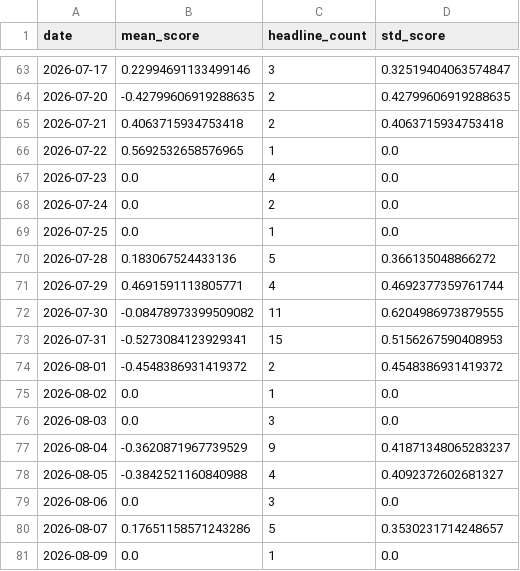
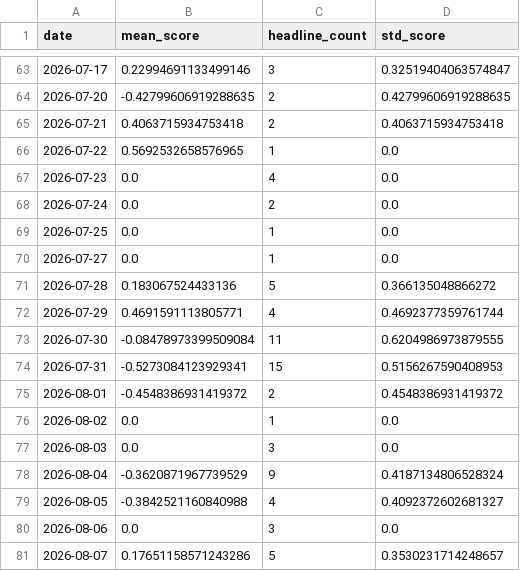
Before and after one commit to aniqamrin/sentiment-harness, a CSV file: data/AAPL_sentiment.csv, drawn as a sheet; only a part is shown, gaps mark what is left out; the shorter side is filled out with more unchanged rows; the diff covers the shown part only.

```diff
--- a/data/AAPL_sentiment.csv
+++ b/data/AAPL_sentiment.csv
@@ -69,5 +69,6 @@ date,mean_score,headline_count,std_score
 2026-07-25,0.0,1,0.0
+2026-07-27,0.0,1,0.0
 2026-07-28,0.183067524433136,5,0.366135048866272
 2026-07-29,0.4691591113805771,4,0.4692377359761744
-2026-07-30,-0.08478973399509082,11,0.6204986973879555
+2026-07-30,-0.08478973399509084,11,0.6204986973879555
 2026-07-31,-0.5273084123929341,15,0.5156267590408953
@@ -76,3 +77,3 @@ date,mean_score,headline_count,std_score
 2026-08-03,0.0,3,0.0
-2026-08-04,-0.3620871967739529,9,0.41871348065283237
+2026-08-04,-0.3620871967739529,9,0.4187134806528324
 2026-08-05,-0.3842521160840988,4,0.4092372602681327
```
Also changed, not shown: 1 added row and 13 edited cells elsewhere in this file, data/AAPL_headlines_scored.csv.
